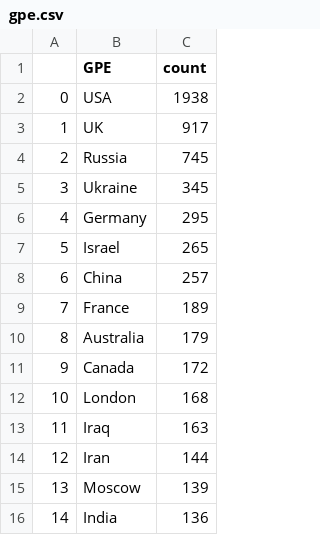
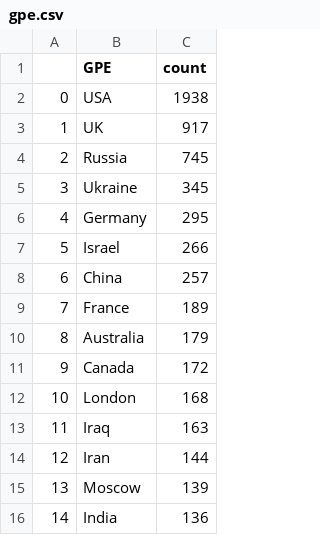
Before and after one commit to yusufaliozkan/clone-zotero-intelligence-bibliography, a CSV file: gpe.csv, drawn as a sheet.

```diff
--- a/gpe.csv
+++ b/gpe.csv
@@ -6,3 +6,3 @@
 4,Germany,295
-5,Israel,265
+5,Israel,266
 6,China,257
```
Also changed, not shown: citations.csv, countries.csv, 1 other file.
